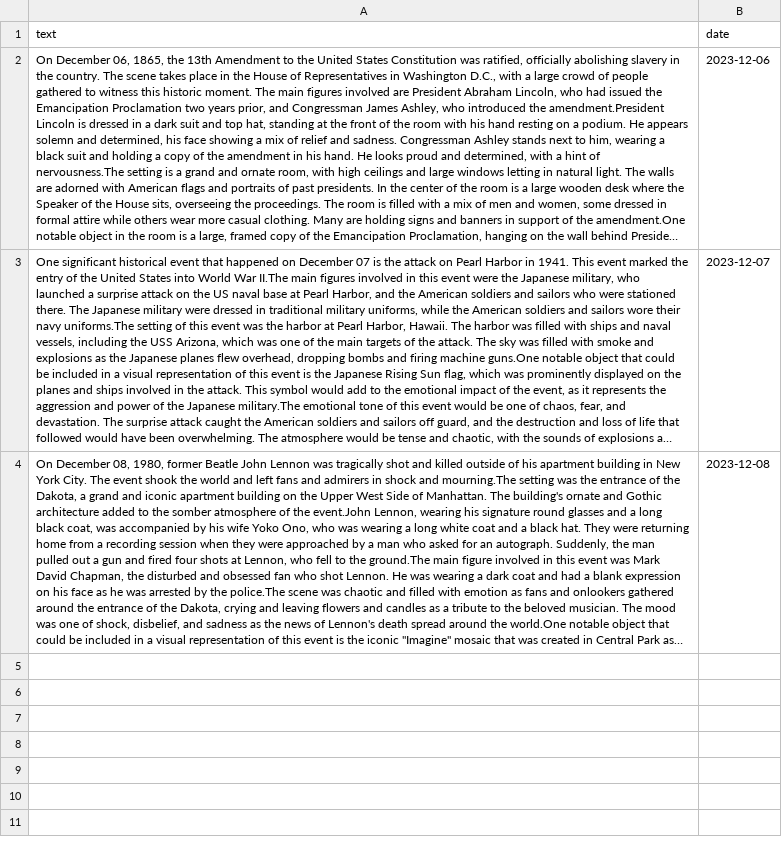
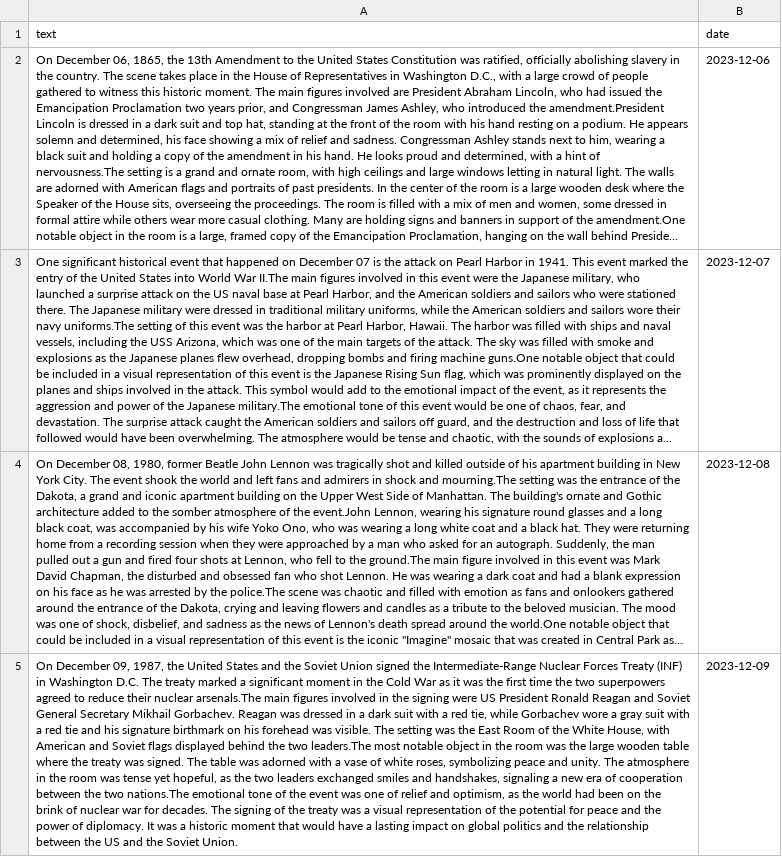
Before and after one commit to AnttiRask/gallery-of-the-day, a CSV file: data/prompts.csv, drawn as a sheet; long unchanged cells end in …; the diff names each change by its address in the sheet, - before the commit and + after, or states it on an @@ line.

```diff
--- a/data/prompts.csv
+++ b/data/prompts.csv
+row 5: On December 09, 1987, the United States and the Soviet Union signed the Intermediate-Range Nuclear Forces Treaty (INF) in Washington D.C. The treaty marked a significant moment in the Cold War as it was the first time the two superpowers agreed to reduce their nuclear arsenals.The main figures involved in the signing were US President Ronald Reagan and Soviet General Secretary Mikhail Gorbachev. Reagan was dressed in a dark suit with a red tie, while Gorbachev wore a gray suit with a red tie and his signature birthmark on his forehead was visible. The setting was the East Room of the White House, with American and Soviet flags displayed behind the two leaders.The most notable object in the room was the large wooden table where the treaty was signed. The table was adorned with a vase of white roses, symbolizing peace and unity. The atmosphere in the room was tense yet hopeful, as the two leaders exchanged smiles and handshakes, signaling a new era of cooperation between the two nations.The emotional tone of the event was one of relief and optimism, as the world had been on the brink of nuclear war for decades. The signing of the treaty was a visual representation of the potential for peace and the power of diplomacy. It was a historic moment that would have a lasting impact on global politics and the relationship between the US and the Soviet Union. | 2023-12-09
```
Also changed, not shown: 4 other files.
